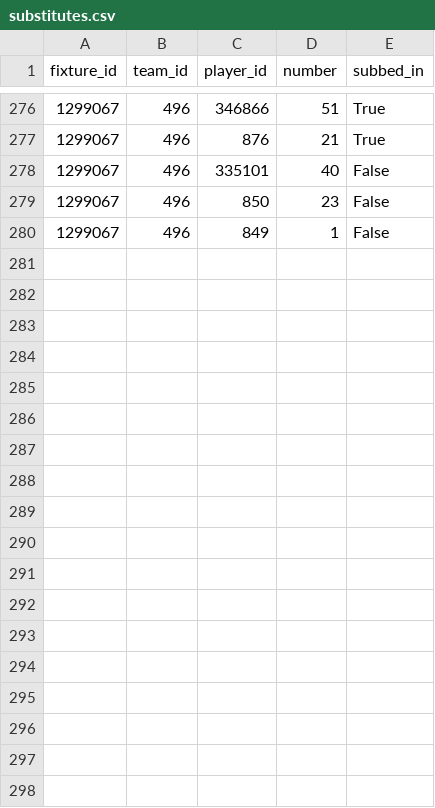
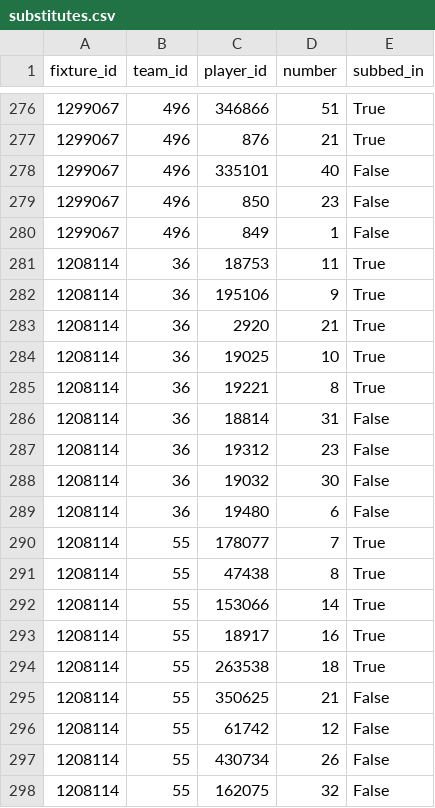
Before and after one commit to SebWae/football-api-data, a CSV file: data/substitutes.csv, drawn as a sheet; only a part is shown, gaps mark what is left out.

```diff
--- a/data/substitutes.csv
+++ b/data/substitutes.csv
@@ -280 +280,19 @@ fixture_id, team_id, player_id,number,subbed_in
 1299067,496,849,1,False
+1208114,36,18753,11,True
+1208114,36,195106,9,True
+1208114,36,2920,21,True
+1208114,36,19025,10,True
+1208114,36,19221,8,True
+1208114,36,18814,31,False
+1208114,36,19312,23,False
+1208114,36,19032,30,False
+1208114,36,19480,6,False
+1208114,55,178077,7,True
+1208114,55,47438,8,True
+1208114,55,153066,14,True
+1208114,55,18917,16,True
+1208114,55,263538,18,True
+1208114,55,350625,21,False
+1208114,55,61742,12,False
+1208114,55,430734,26,False
+1208114,55,162075,32,False
```
Also changed, not shown: data/events.csv, data/lineups.csv, 4 other files.
